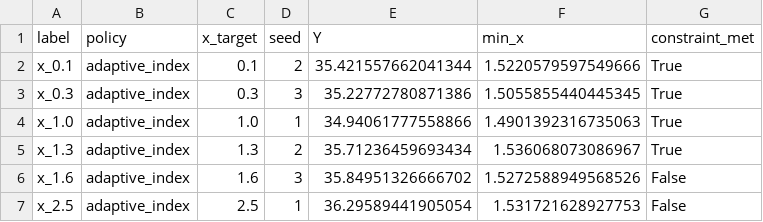
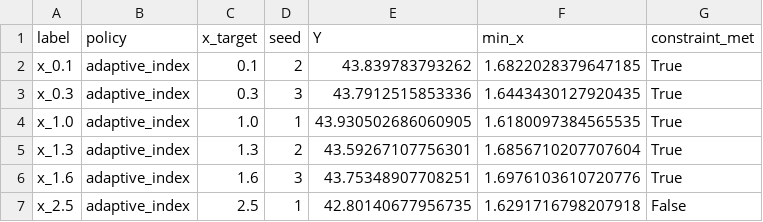
Before and after one commit to lavanquan/aucspec, a CSV file: results/exp1_frontier/points_frontier_shard1.csv, drawn as a sheet.

```diff
--- a/results/exp1_frontier/points_frontier_shard1.csv
+++ b/results/exp1_frontier/points_frontier_shard1.csv
@@ -1,7 +1,7 @@
 label,policy,x_target,seed,Y,min_x,constraint_met
-x_0.1,adaptive_index,0.1,2,35.421557662041344,1.5220579597549666,True
-x_0.3,adaptive_index,0.3,3,35.22772780871386,1.5055855440445345,True
-x_1.0,adaptive_index,1.0,1,34.94061777558866,1.4901392316735063,True
-x_1.3,adaptive_index,1.3,2,35.71236459693434,1.536068073086967,True
-x_1.6,adaptive_index,1.6,3,35.84951326666702,1.5272588949568526,False
-x_2.5,adaptive_index,2.5,1,36.29589441905054,1.531721628927753,False
+x_0.1,adaptive_index,0.1,2,43.839783793262,1.6822028379647185,True
+x_0.3,adaptive_index,0.3,3,43.7912515853336,1.6443430127920435,True
+x_1.0,adaptive_index,1.0,1,43.930502686060905,1.6180097384565535,True
+x_1.3,adaptive_index,1.3,2,43.59267107756301,1.6856710207707604,True
+x_1.6,adaptive_index,1.6,3,43.75348907708251,1.6976103610720776,True
+x_2.5,adaptive_index,2.5,1,42.80140677956735,1.6291716798207918,False
```
Also changed, not shown: results/AUC_FRONTIER_DIAGNOSTIC_metrics.csv, results/AUC_FRONTIER_DIAGNOSTIC_metrics_summary.csv, 9 other files.
